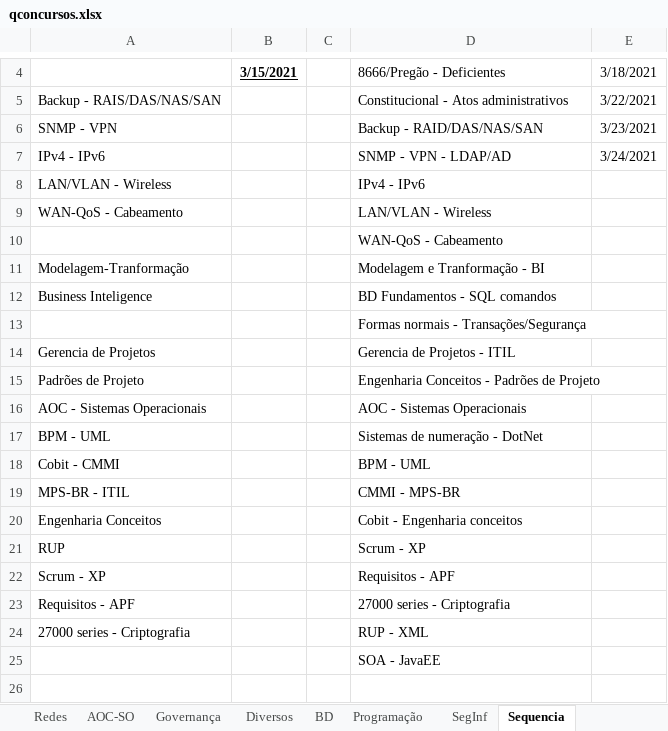
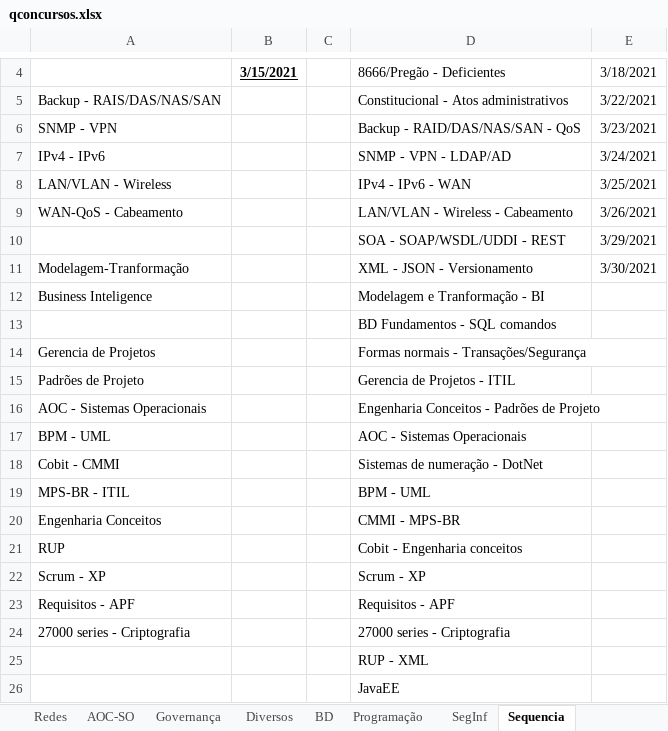
Before and after one commit to willhc1984/estudos, an Excel workbook: qconcursos.xlsx, sheet Sequencia, drawn as a sheet; only a part is shown, gaps mark what is left out; values as stored, in another font and other column widths than the file's, no borders; removed rows and columns are numbered as before the commit, all else as after; the diff names each change by its address in the sheet, - before the commit and + after, or states it on an @@ line.

```diff
--- a/qconcursos.xlsx (sheet Sequencia)
+++ b/qconcursos.xlsx (sheet Sequencia)
-D6: Backup - RAID/DAS/NAS/SAN
+D6: Backup - RAID/DAS/NAS/SAN - QoS
-D8: IPv4 - IPv6
+D8: IPv4 - IPv6 - WAN
-E8: (empty)
+E8: 3/25/2021
-D9: LAN/VLAN - Wireless
+D9: LAN/VLAN - Wireless - Cabeamento
-E9: (empty)
+E9: 3/26/2021
-row 10:  |  |  | WAN-QoS - Cabeamento
+row 10:  |  |  | SOA - SOAP/WSDL/UDDI - REST | 3/29/2021
-D11: Modelagem e Tranformação - BI
+D11: XML - JSON - Versionamento
-E11: (empty)
+E11: 3/30/2021
-D12: BD Fundamentos - SQL comandos
+D12: Modelagem e Tranformação - BI
-D13: Formas normais - Transações/Segurança
+D13: BD Fundamentos - SQL comandos
-D14: Gerencia de Projetos - ITIL
+D14: Formas normais - Transações/Segurança
-D15: Engenharia Conceitos - Padrões de Projeto
+D15: Gerencia de Projetos - ITIL
-D16: AOC - Sistemas Operacionais
+D16: Engenharia Conceitos - Padrões de Projeto
-D17: Sistemas de numeração - DotNet
+D17: AOC - Sistemas Operacionais
-D18: BPM - UML
+D18: Sistemas de numeração - DotNet
-D19: CMMI - MPS-BR
+D19: BPM - UML
-D20: Cobit - Engenharia conceitos
+D20: CMMI - MPS-BR
-D21: Scrum - XP
+D21: Cobit - Engenharia conceitos
-D22: Requisitos - APF
+D22: Scrum - XP
-D23: 27000 series - Criptografia
+D23: Requisitos - APF
-D24: RUP - XML
+D24: 27000 series - Criptografia
-D25: SOA - JavaEE
+D25: RUP - XML
+row 26:  |  |  | JavaEE
```
Also changed, not shown: sheet Redes, sheet Programação, 12 other files.
